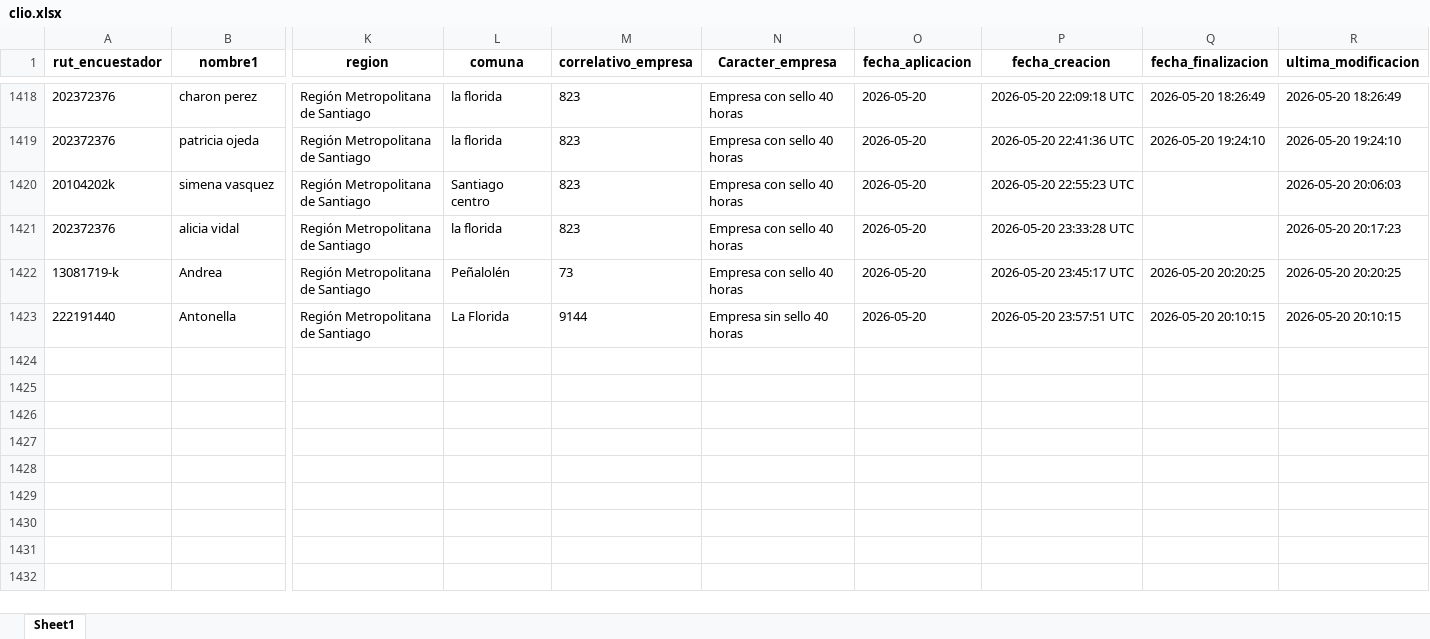
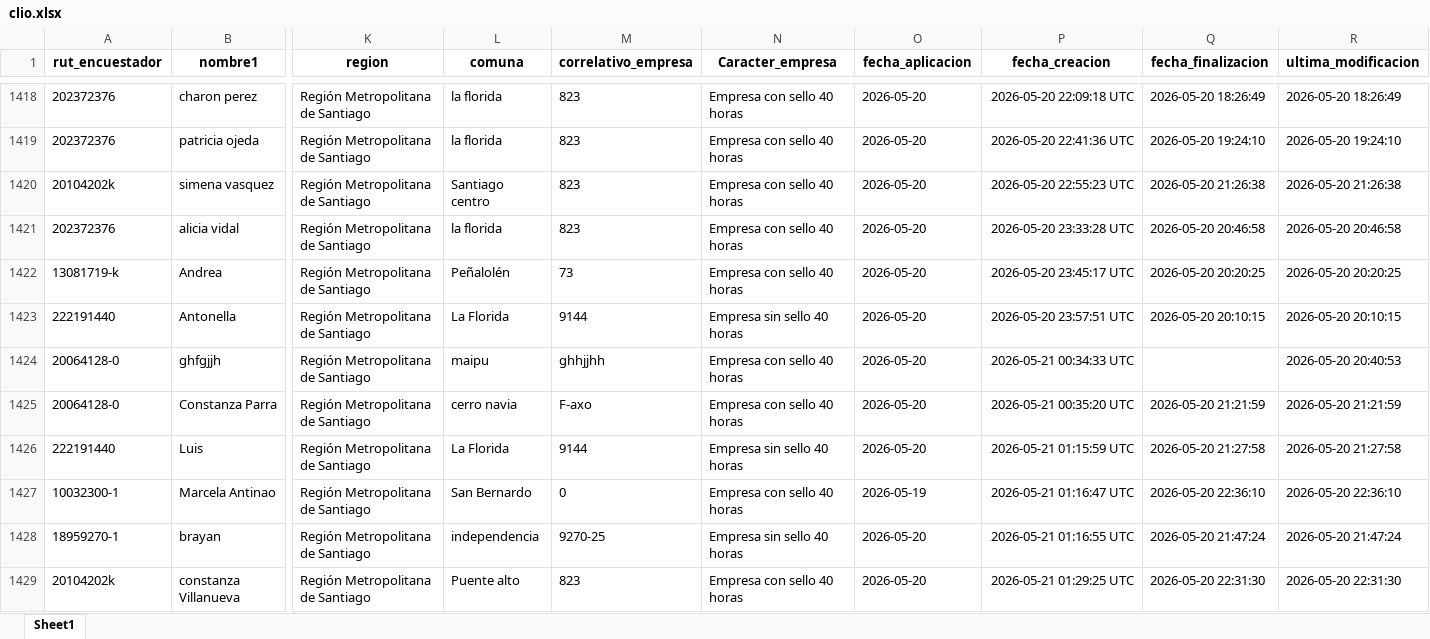
Before and after one commit to Kevin-carrasco/labofam-codebook, an Excel workbook: output/clio.xlsx, sheet Sheet1, drawn as a sheet; only a part is shown, gaps mark what is left out; values as stored, in another font and other column widths than the file's, no borders; rows hold the shown columns only; the diff covers the shown part only; the diff names each change by its address in the sheet, - before the commit and + after, or states it on an @@ line.

```diff
--- a/output/clio.xlsx (sheet Sheet1)
+++ b/output/clio.xlsx (sheet Sheet1)
-Q1420 (fecha_finalizacion): (empty)
+Q1420 (fecha_finalizacion): 2026-05-20 21:26:38
-R1420 (ultima_modificacion): 2026-05-20 20:06:03
+R1420 (ultima_modificacion): 2026-05-20 21:26:38
-Q1421 (fecha_finalizacion): (empty)
+Q1421 (fecha_finalizacion): 2026-05-20 20:46:58
-R1421 (ultima_modificacion): 2026-05-20 20:17:23
+R1421 (ultima_modificacion): 2026-05-20 20:46:58
+row 1424: 20064128-0 | ghfgjjh | Región Metropolitana de Santiago | maipu | ghhjjhh | Empresa con sello 40 horas | 2026-05-20 | 2026-05-21 00:34:33 UTC |  | 2026-05-20 20:40:53
+row 1425: 20064128-0 | Constanza Parra | Región Metropolitana de Santiago | cerro navia | F-axo | Empresa con sello 40 horas | 2026-05-20 | 2026-05-21 00:35:20 UTC | 2026-05-20 21:21:59 | 2026-05-20 21:21:59
+row 1426: 222191440 | Luis | Región Metropolitana de Santiago | La Florida | 9144 | Empresa sin sello 40 horas | 2026-05-20 | 2026-05-21 01:15:59 UTC | 2026-05-20 21:27:58 | 2026-05-20 21:27:58
+row 1427: 10032300-1 | Marcela Antinao | Región Metropolitana de Santiago | San Bernardo | 0 | Empresa con sello 40 horas | 2026-05-19 | 2026-05-21 01:16:47 UTC | 2026-05-20 22:36:10 | 2026-05-20 22:36:10
+row 1428: 18959270-1 | brayan | Región Metropolitana de Santiago | independencia | 9270-25 | Empresa sin sello 40 horas | 2026-05-20 | 2026-05-21 01:16:55 UTC | 2026-05-20 21:47:24 | 2026-05-20 21:47:24
+row 1429: 20104202k | constanza Villanueva | Región Metropolitana de Santiago | Puente alto | 823 | Empresa con sello 40 horas | 2026-05-20 | 2026-05-21 01:29:25 UTC | 2026-05-20 22:31:30 | 2026-05-20 22:31:30
```
Also changed, not shown: 133 added rows and 12 edited cells elsewhere in this sheet, output/contacto.xlsx, 8 other files.
